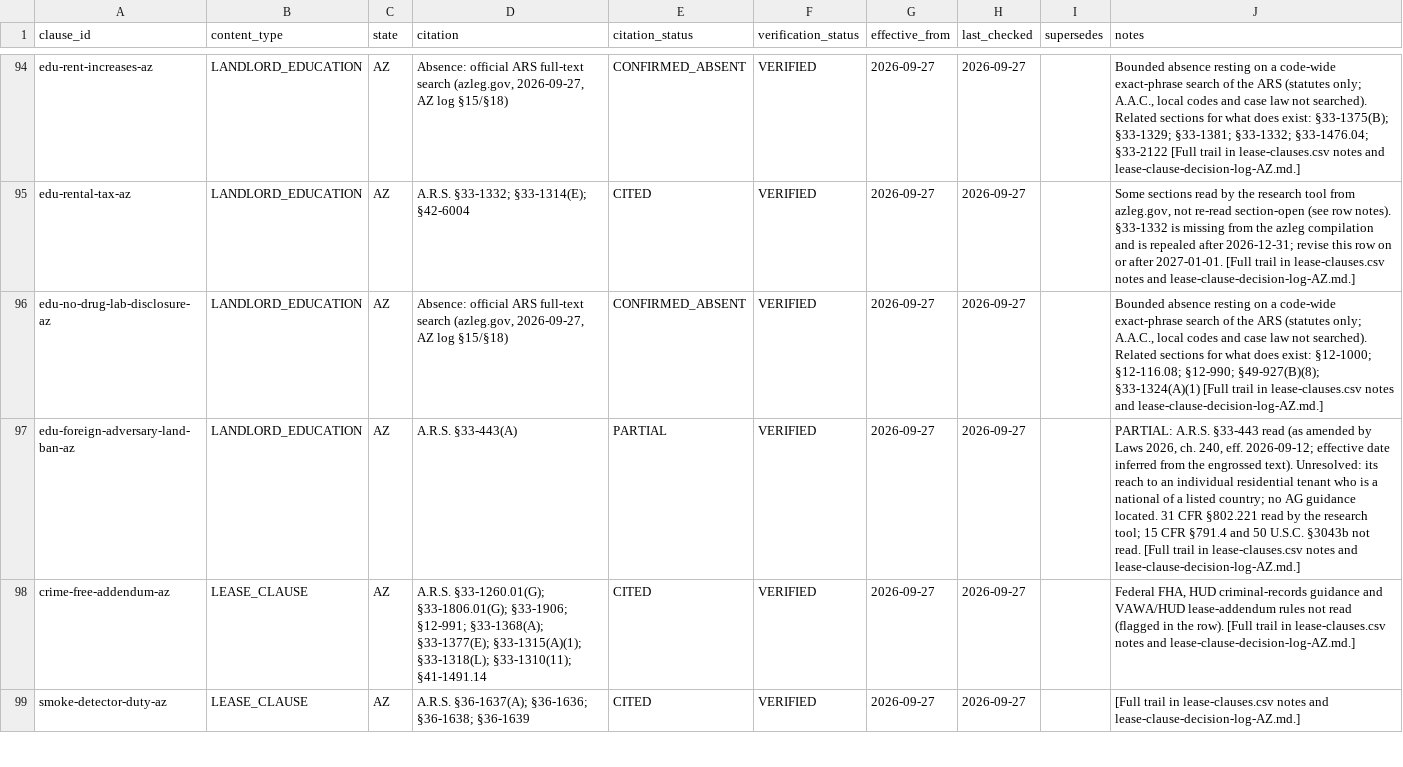
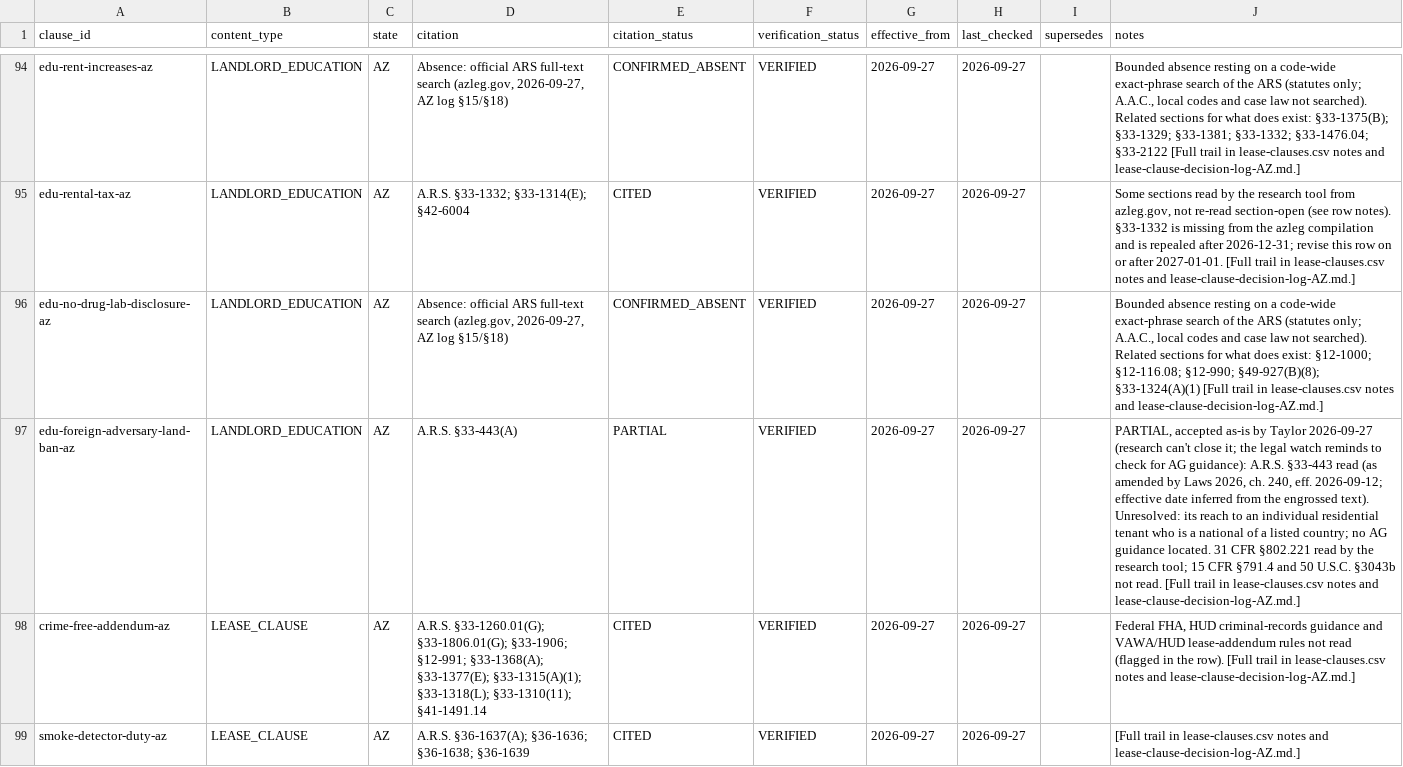
Before and after one commit to tsteinbaugh/property-manager-landlord-app, a CSV file: lease-clause-citations-AZ.csv, drawn as a sheet; only a part is shown, gaps mark what is left out; the diff names each change by its address in the sheet, - before the commit and + after, or states it on an @@ line.

```diff
--- a/lease-clause-citations-AZ.csv
+++ b/lease-clause-citations-AZ.csv
-J97 (notes): PARTIAL: A.R.S. §33-443…
+J97 (notes): PARTIAL, accepted as-is by Taylor 2026-09-27 (research can't close it; the legal watch reminds to check for AG guidance): A.R.S. §33-443…
```
Also changed, not shown: 2 other files.
